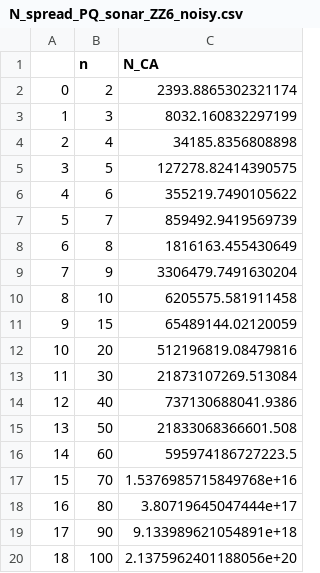
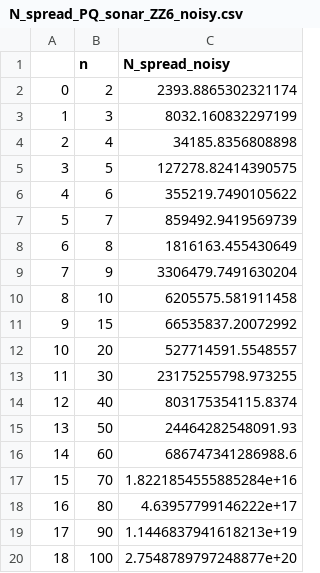
Before and after one commit to Quantum-Cosmos-Lab/ISoQAEtNoSiQKM, a CSV file: results/N_estimates/N_spread_PQ_sonar_ZZ6_noisy.csv, drawn as a sheet.

```diff
--- a/results/N_estimates/N_spread_PQ_sonar_ZZ6_noisy.csv
+++ b/results/N_estimates/N_spread_PQ_sonar_ZZ6_noisy.csv
@@ -1,2 +1,2 @@
-,n,N_CA
+,n,N_spread_noisy
 0,2,2393.8865302321174
@@ -10,11 +10,11 @@
 8,10,6205575.581911458
-9,15,65489144.02120059
-10,20,512196819.08479816
-11,30,21873107269.513084
-12,40,737130688041.9386
-13,50,21833068366601.508
-14,60,595974186727223.5
-15,70,1.5376985715849768e+16
-16,80,3.80719645047444e+17
-17,90,9.133989621054891e+18
-18,100,2.1375962401188056e+20
+9,15,66535837.20072992
+10,20,527714591.5548557
+11,30,23175255798.973255
+12,40,803175354115.8374
+13,50,24464282548091.93
+14,60,686747341286988.6
+15,70,1.8221854555885284e+16
+16,80,4.63957799146222e+17
+17,90,1.1446837941618213e+19
+18,100,2.7548789797248877e+20
```
Also changed, not shown: results/N_estimates/N_spread_PQ_sonar_ZZ6.csv, 15 other files.
